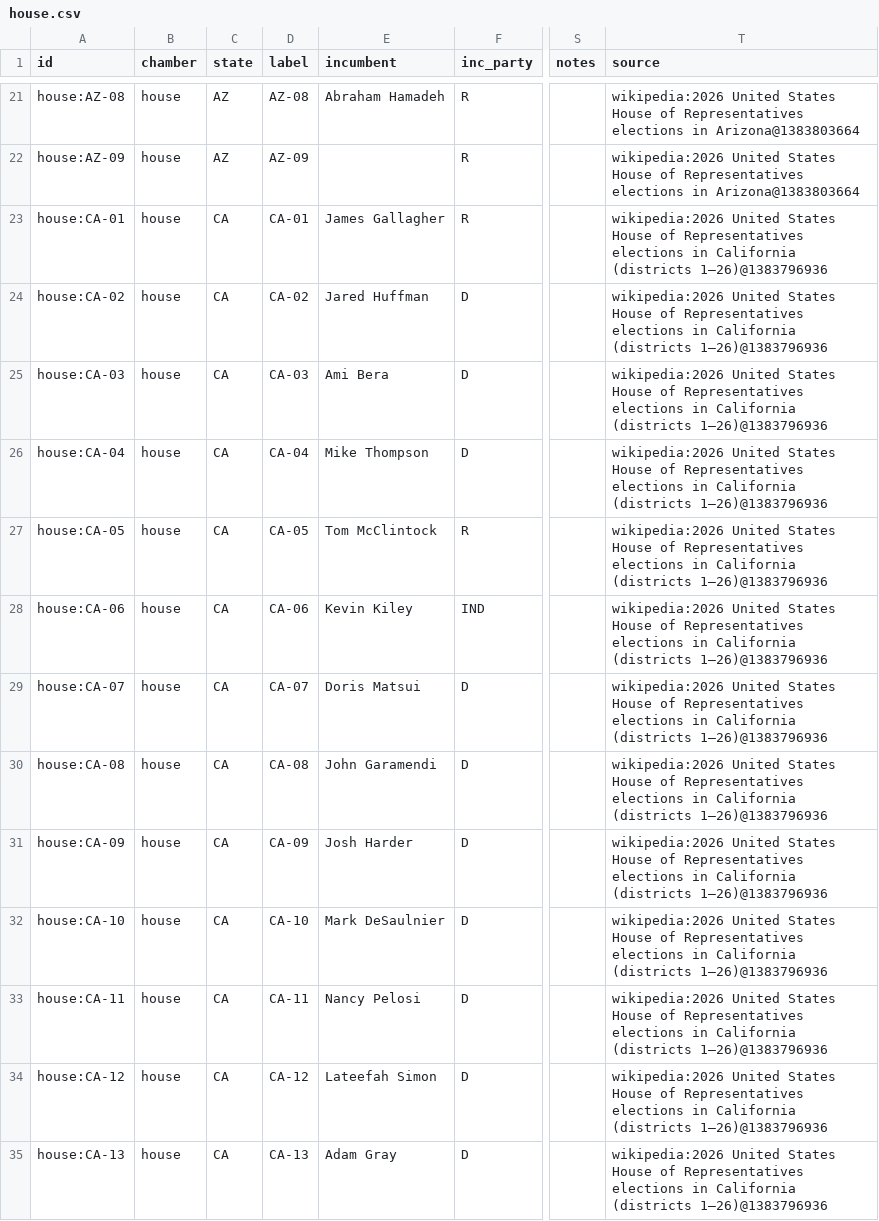
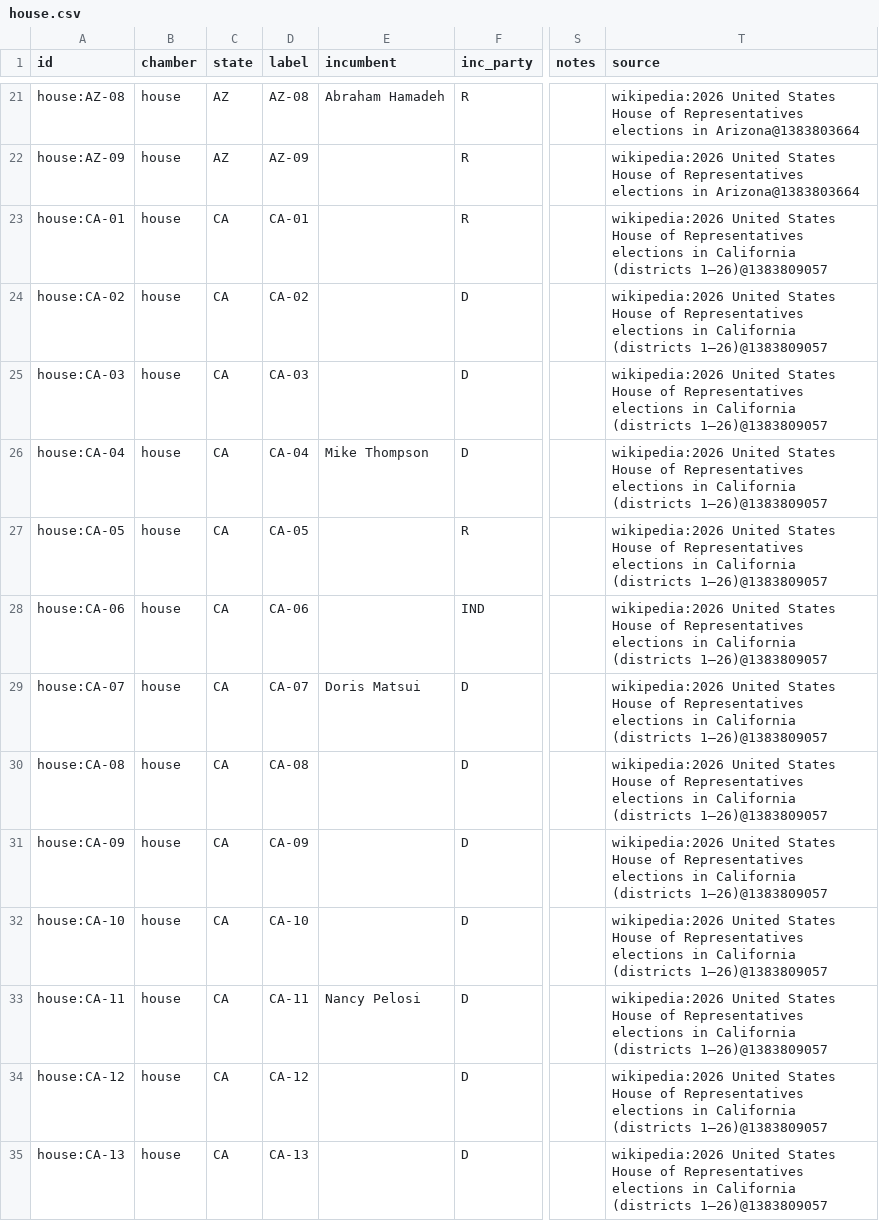
Before and after one commit to KaraZajac/MIDTERMS2026, a CSV file: data/races/house.csv, drawn as a sheet; only a part is shown, gaps mark what is left out; the diff covers the shown part only; the diff names each change by its address in the sheet, - before the commit and + after, or states it on an @@ line.

```diff
--- a/data/races/house.csv
+++ b/data/races/house.csv
-E23 (incumbent): James Gallagher
+E23 (incumbent): (empty)
-T23:T35 (source): …California (districts 1–26)@1383796936
+T23:T35 (source): …California (districts 1–26)@1383809057
-E24 (incumbent): Jared Huffman
+E24 (incumbent): (empty)
-E25 (incumbent): Ami Bera
+E25 (incumbent): (empty)
-E27 (incumbent): Tom McClintock
+E27 (incumbent): (empty)
-E28 (incumbent): Kevin Kiley
+E28 (incumbent): (empty)
-E30 (incumbent): John Garamendi
+E30 (incumbent): (empty)
-E31 (incumbent): Josh Harder
+E31 (incumbent): (empty)
-E32 (incumbent): Mark DeSaulnier
+E32 (incumbent): (empty)
-E34 (incumbent): Lateefah Simon
+E34 (incumbent): (empty)
-E35 (incumbent): Adam Gray
+E35 (incumbent): (empty)
```
Also changed, not shown: 36 edited cells elsewhere in this file, data/polls/races.csv, data/races/governor.csv, 9 other files.
